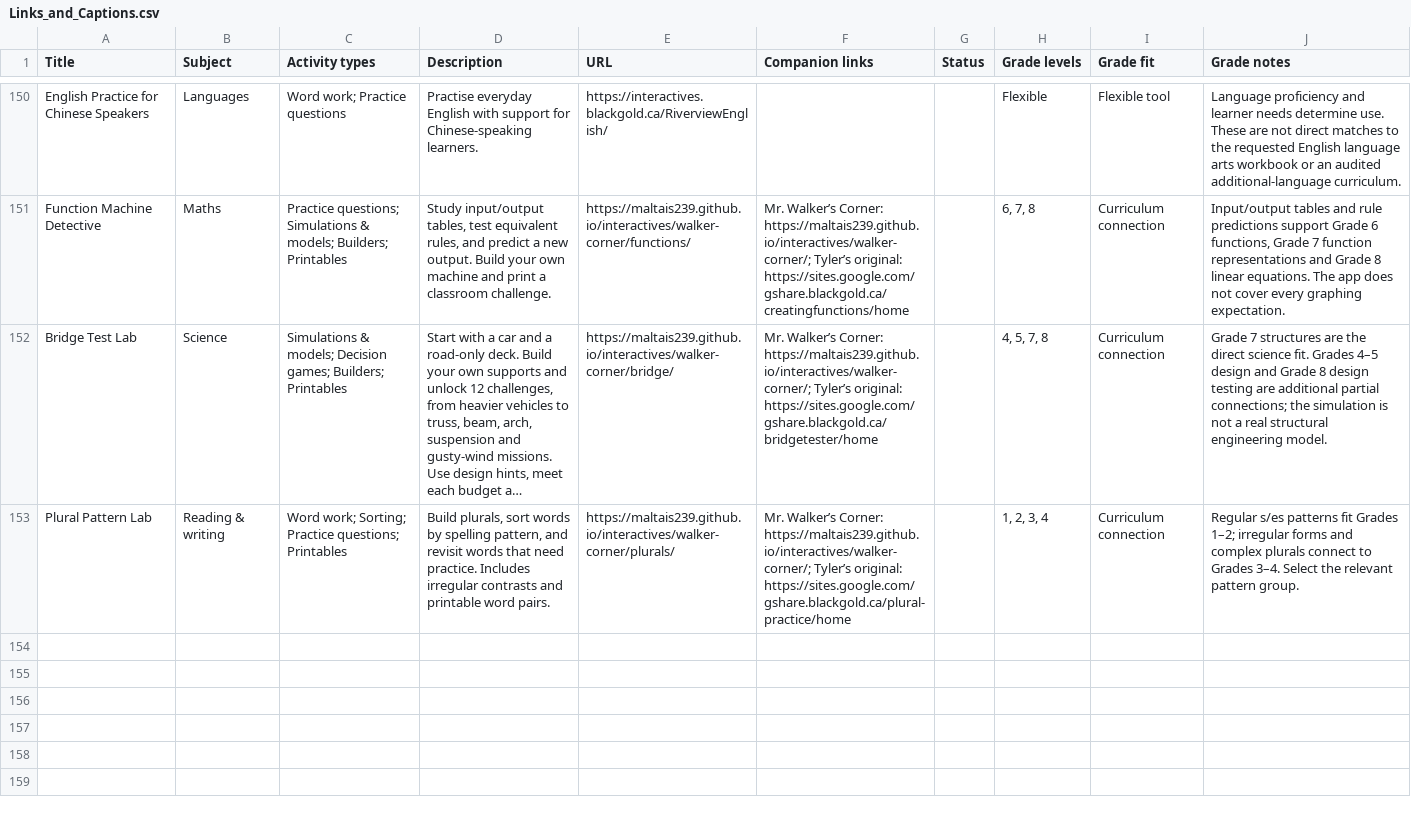
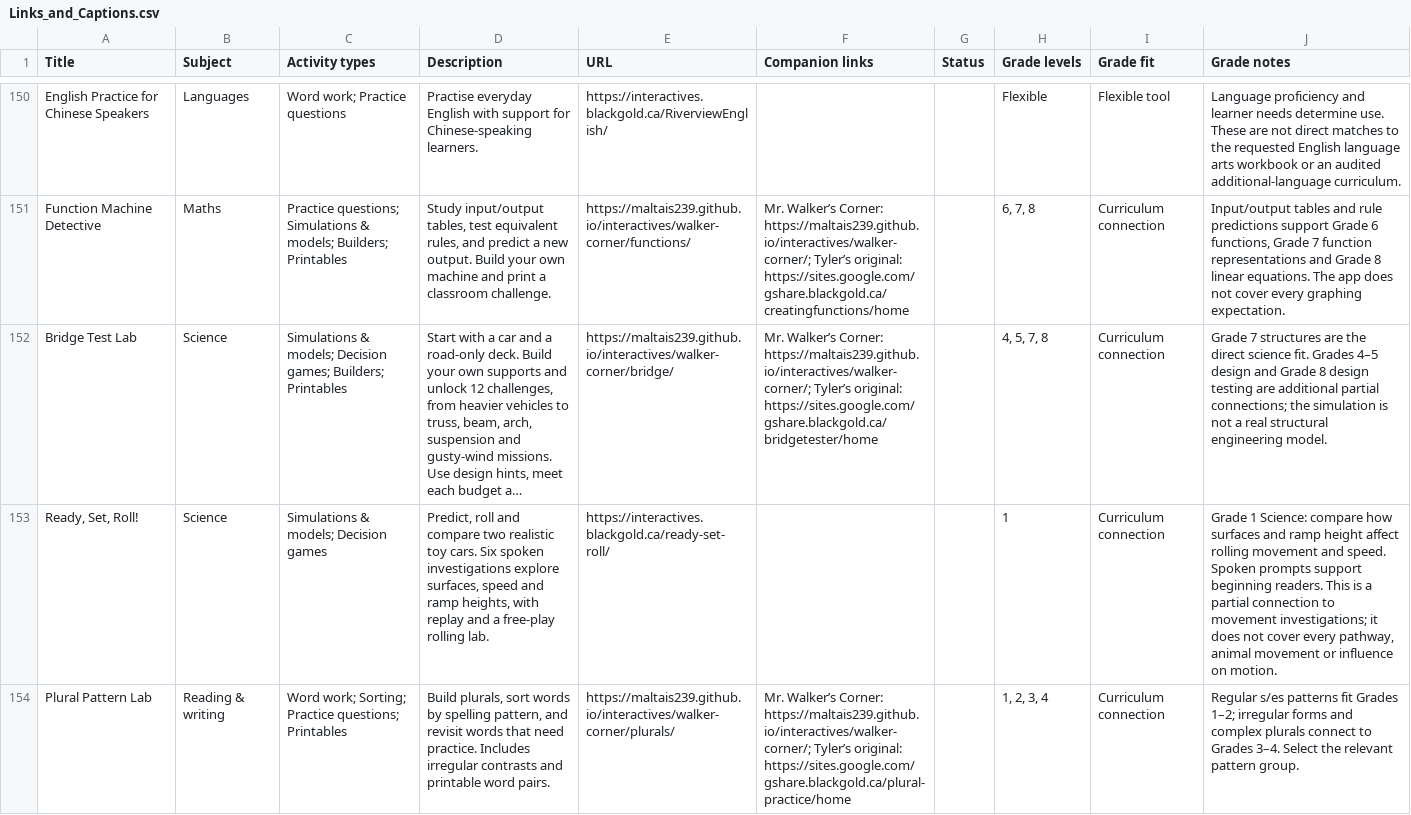
Before and after one commit to BlackGoldSchoolDivision/interactives, a CSV file: interactive-learning-lab/Links_and_Captions.csv, drawn as a sheet; only a part is shown, gaps mark what is left out; long unchanged cells end in …; the diff names each change by its address in the sheet, - before the commit and + after, or states it on an @@ line.

Commit message:
Add Ready, Set, Roll! Grade 1 rolling investigations
Build realistic toy-car tracks with fixed-step gravity, wheel rotation, rolling resistance and six guided comparisons. Include bundled spoken prompts, direct track choices, free play and a portable HTML copy.

Add the game, screenshot and partial Grade 1 Science alignment to the Learning Lab. Verify all six rounds, responsive layouts, media playback and 1,972 physics assertions.

```diff
--- a/interactive-learning-lab/Links_and_Captions.csv
+++ b/interactive-learning-lab/Links_and_Captions.csv
+row 153: Ready, Set, Roll! | Science | Simulations & models; Decision games | Predict, roll and compare two realistic toy cars. Six spoken investigations explore surfaces, speed and ramp heights, with replay and a free-play rolling lab. | https://interactives.blackgold.ca/ready-set-roll/ |  |  | 1 | Curriculum connection | Grade 1 Science: compare how surfaces and ramp height affect rolling movement and speed. Spoken prompts support beginning readers. This is a partial connection to movement investigations; it does not cover every pathway, animal movement or influence on motion.
```
Also changed, not shown: 20 other files.
